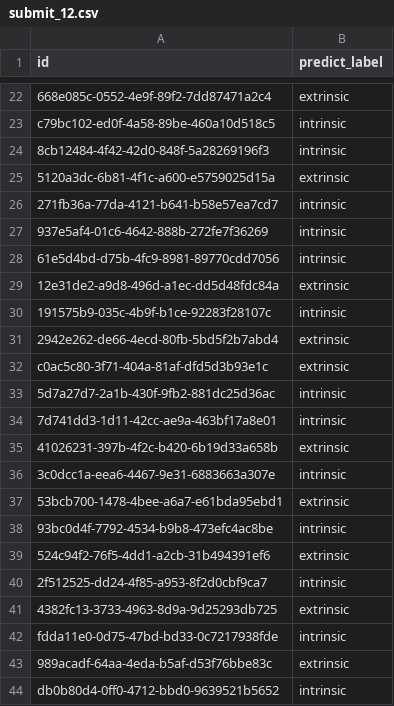
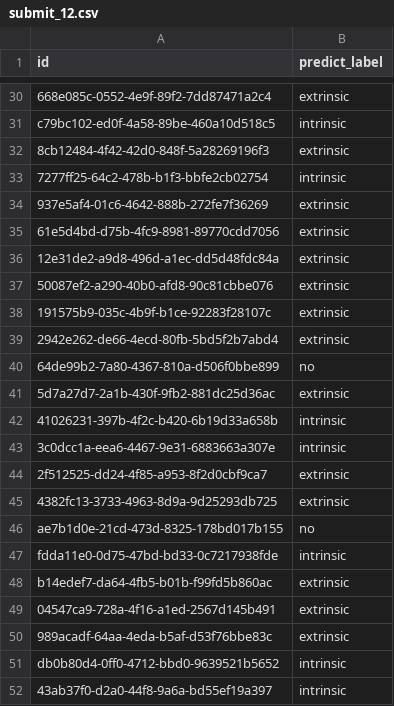
Before and after one commit to tamchamchi/dsc2025, a CSV file: data/submit_12.csv, drawn as a sheet; only a part is shown, gaps mark what is left out; the shorter side is filled out with more unchanged rows; removed rows and columns are numbered as before the commit, all else as after; the diff covers the shown part only; the diff names each change by its address in the sheet, - before the commit and + after, or states it on an @@ line.

```diff
--- a/data/submit_12.csv
+++ b/data/submit_12.csv
-B32 (predict_label): intrinsic
+B32 (predict_label): extrinsic
-row 25: 5120a3dc-6b81-4f1c-a600-e5759025d15a | extrinsic
-A33 (id): 271fb36a-77da-4121-b641-b58e57ea7cd7
+A33 (id): 7277ff25-64c2-478b-b1f3-bbfe2cb02754
-B34:B35 (predict_label): intrinsic
+B34:B35 (predict_label): extrinsic
+row 37: 50087ef2-a290-40b0-afd8-90c81cbbe076 | extrinsic
-B38 (predict_label): intrinsic
+B38 (predict_label): extrinsic
-row 32: c0ac5c80-3f71-404a-81af-dfd5d3b93e1c | extrinsic
+row 40: 64de99b2-7a80-4367-810a-d506f0bbe899 | no
-B41 (predict_label): intrinsic
+B41 (predict_label): extrinsic
-row 34: 7d741dd3-1d11-42cc-ae9a-463bf17a8e01 | intrinsic
-B42 (predict_label): extrinsic
+B42 (predict_label): intrinsic
-row 37: 53bcb700-1478-4bee-a6a7-e61bda95ebd1 | extrinsic
-row 38: 93bc0d4f-7792-4534-b9b8-473efc4ac8be | intrinsic
-row 39: 524c94f2-76f5-4dd1-a2cb-31b494391ef6 | extrinsic
-B44 (predict_label): intrinsic
+B44 (predict_label): extrinsic
+row 46: ae7b1d0e-21cd-473d-8325-178bd017b155 | no
+row 48: b14edef7-da64-4fb5-b01b-f99fd5b860ac | extrinsic
+row 49: 04547ca9-728a-4f16-a1ed-2567d145b491 | extrinsic
```
Also changed, not shown: 9 added rows, 1 removed row and 8 edited cells elsewhere in this file, data/diff_results.csv, data/submission_ensemble_nn.csv, 8 other files.
